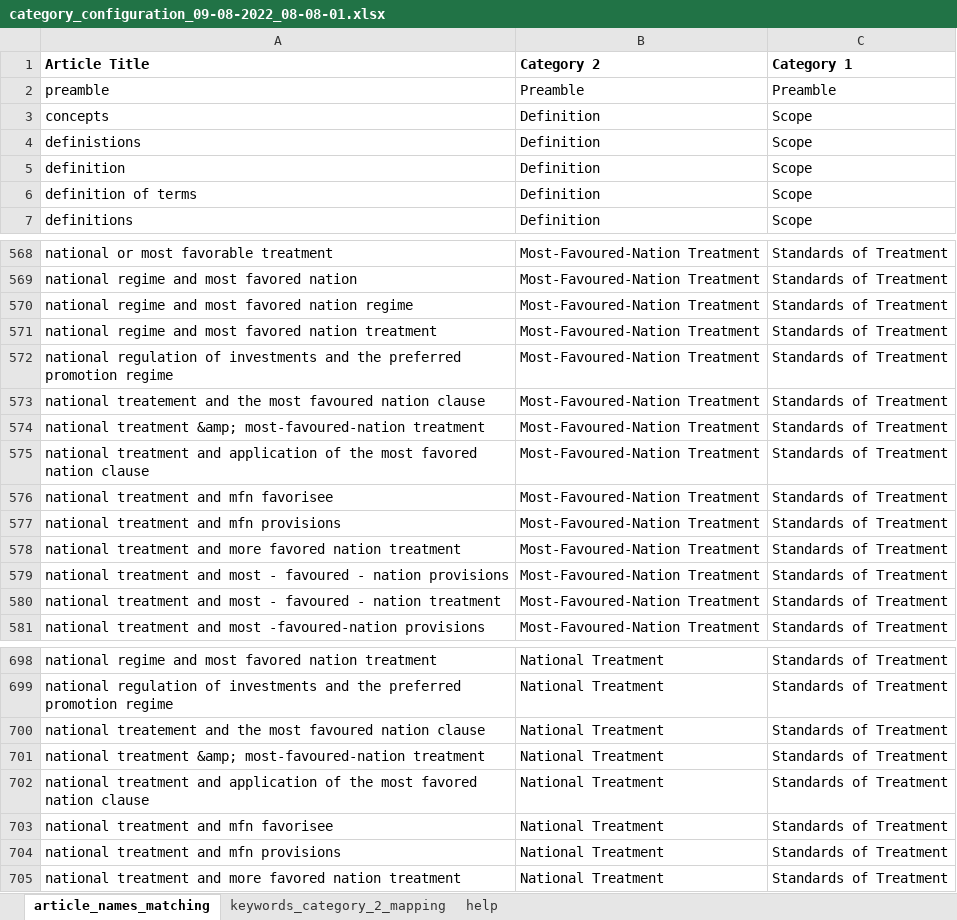
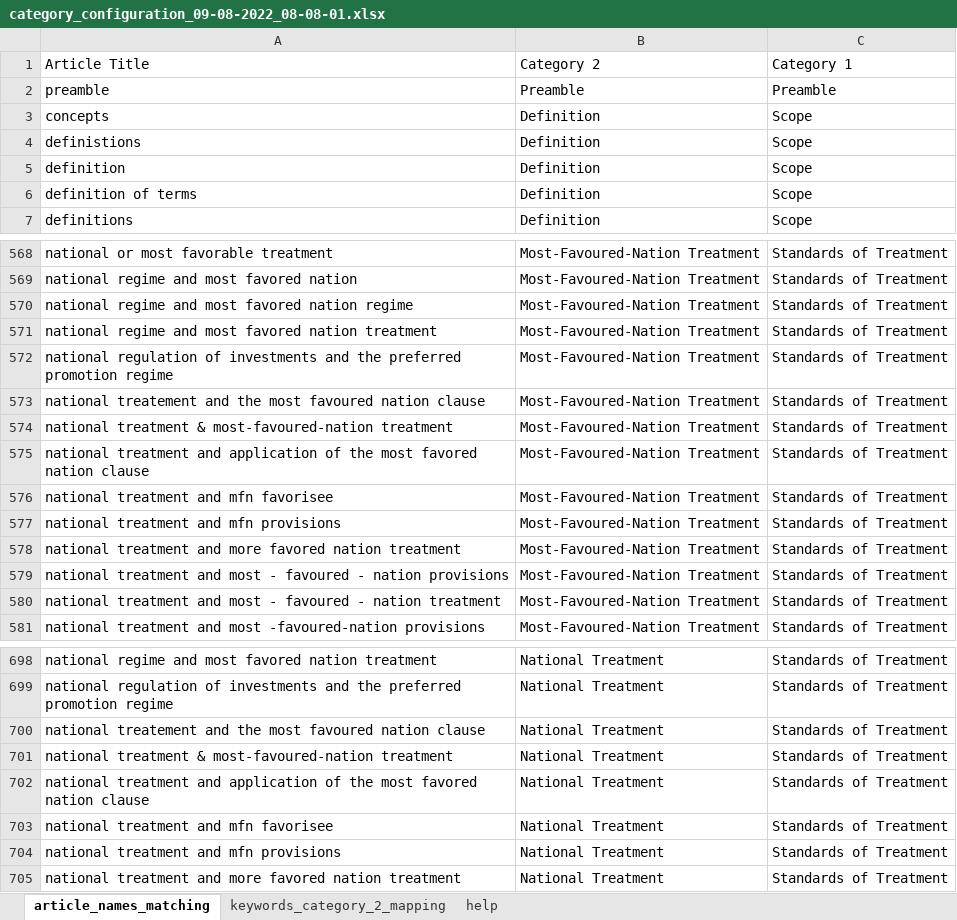
Before and after one commit to coollx/Relevant-Difference-Detector-for-Legal-Text, an Excel workbook: data/category_configuration_09-08-2022_08-08-01.xlsx, sheet article_names_matching, drawn as a sheet; only a part is shown, gaps mark what is left out; values as stored, in another font and other column widths than the file's, no borders; the diff names each change by its address in the sheet, - before the commit and + after, or states it on an @@ line.

```diff
--- a/data/category_configuration_09-08-2022_08-08-01.xlsx (sheet article_names_matching)
+++ b/data/category_configuration_09-08-2022_08-08-01.xlsx (sheet article_names_matching)
-A1:C1 bold: on
+A1:C1 bold: off
-A574: national treatment &amp; most-favoured-nation treatment
+A574: national treatment & most-favoured-nation treatment
-A701: national treatment &amp; most-favoured-nation treatment
+A701: national treatment & most-favoured-nation treatment
```
Also changed, not shown: sheet keywords_category_2_mapping, sheet help.
